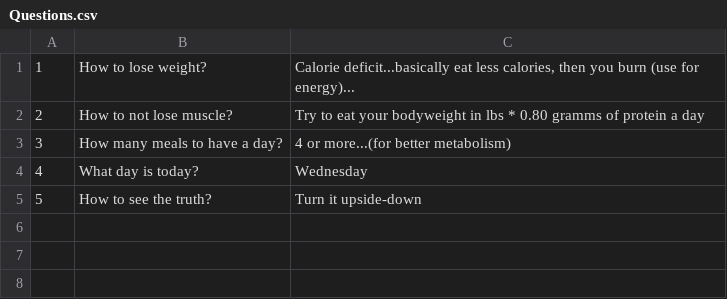
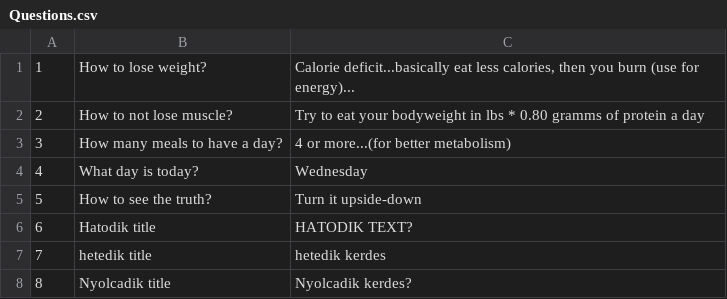
Before and after one commit to Jazo74/Askmate, a CSV file: AskMate2/Questions.csv, drawn as a sheet; the diff names each change by its address in the sheet, - before the commit and + after, or states it on an @@ line.

```diff
--- a/AskMate2/Questions.csv
+++ b/AskMate2/Questions.csv
+row 6: 6 | Hatodik title | HATODIK TEXT?
+row 7: 7 | hetedik title | hetedik kerdes
+row 8: 8 | Nyolcadik title | Nyolcadik kerdes?
```
Also changed, not shown: 6 other files.
